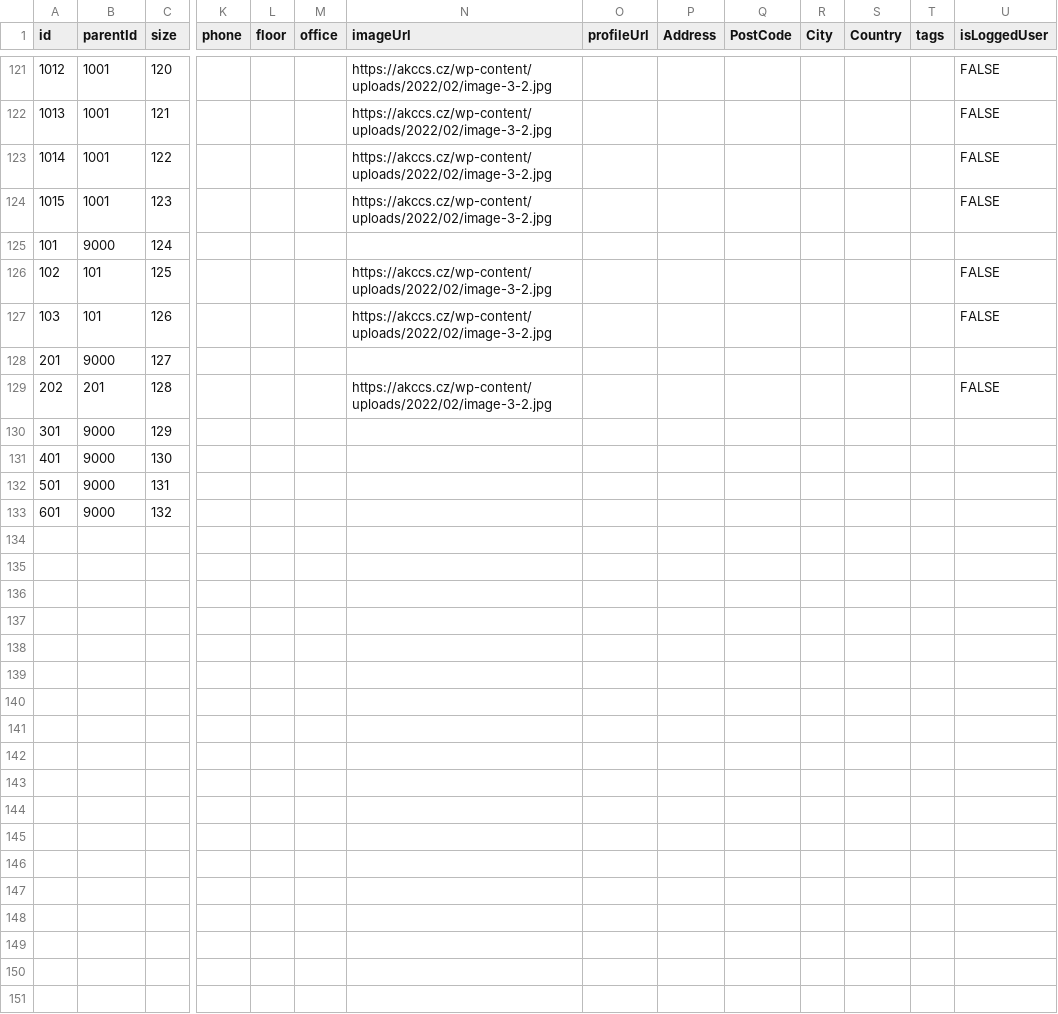
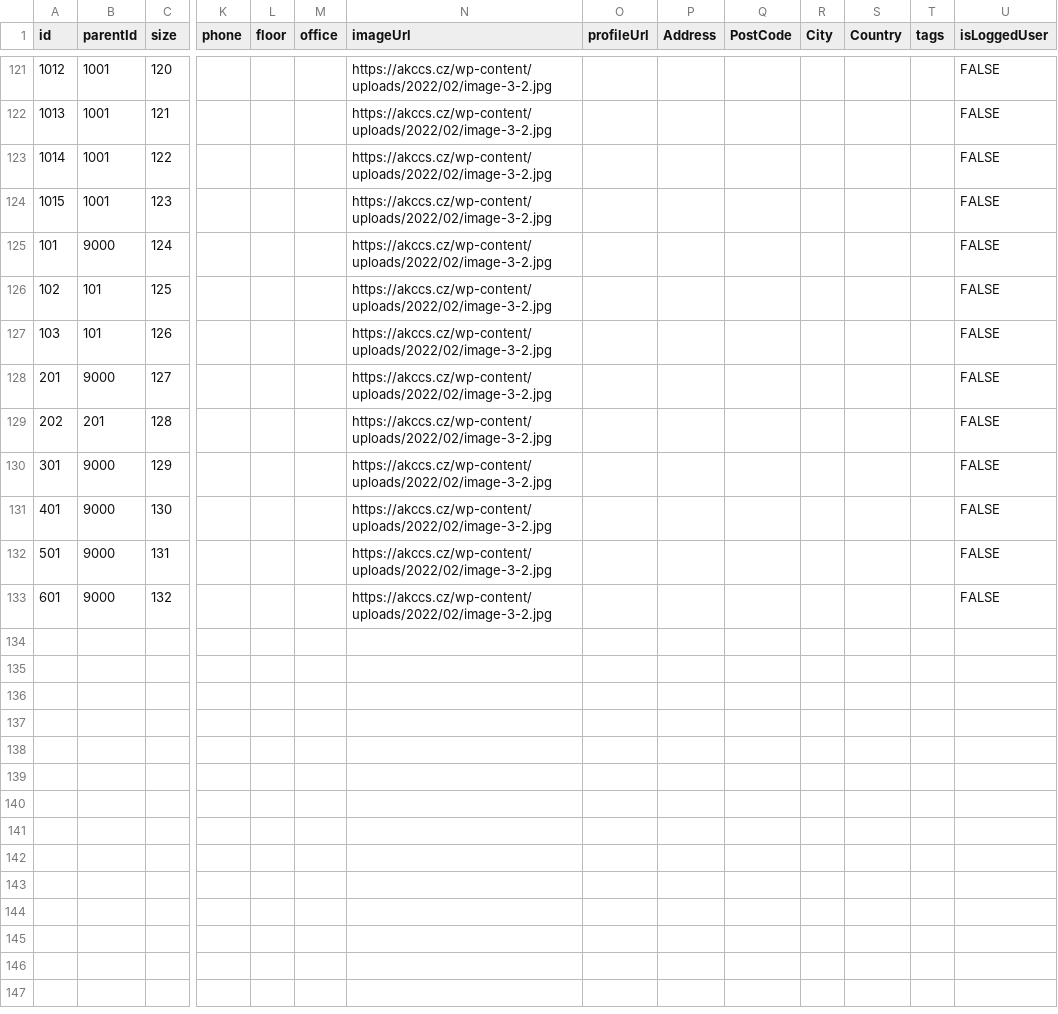
Before and after one commit to vlastavcode/orgchart, a CSV file: orgchart.csv, drawn as a sheet; only a part is shown, gaps mark what is left out; rows hold the shown columns only; the diff covers the shown part only; the diff names each change by its address in the sheet, - before the commit and + after, or states it on an @@ line.

Commit message:
Update orgchart.csv

```diff
--- a/orgchart.csv
+++ b/orgchart.csv
-N125 (imageUrl): (empty)
+N125 (imageUrl): https://akccs.cz/wp-content/uploads/2022/02/image-3-2.jpg
-U125 (isLoggedUser): (empty)
+U125 (isLoggedUser): FALSE
-N128 (imageUrl): (empty)
+N128 (imageUrl): https://akccs.cz/wp-content/uploads/2022/02/image-3-2.jpg
-U128 (isLoggedUser): (empty)
+U128 (isLoggedUser): FALSE
-N130:N133 (imageUrl): (empty)
+N130:N133 (imageUrl): https://akccs.cz/wp-content/uploads/2022/02/image-3-2.jpg
-U130:U133 (isLoggedUser): (empty)
+U130:U133 (isLoggedUser): FALSE
-row 134: (empty)
-row 135: (empty)
-row 136: (empty)
-row 137: (empty)
-row 138: (empty)
-row 139: (empty)
-row 140: (empty)
-row 141: (empty)
-row 142: (empty)
-row 143: (empty)
-row 144: (empty)
-row 145: (empty)
-row 146: (empty)
-row 147: (empty)
-row 148: (empty)
-row 149: (empty)
-row 150: (empty)
-row 151: (empty)
```
Also changed, not shown: 43 removed rows and 8 edited cells elsewhere in this file.
